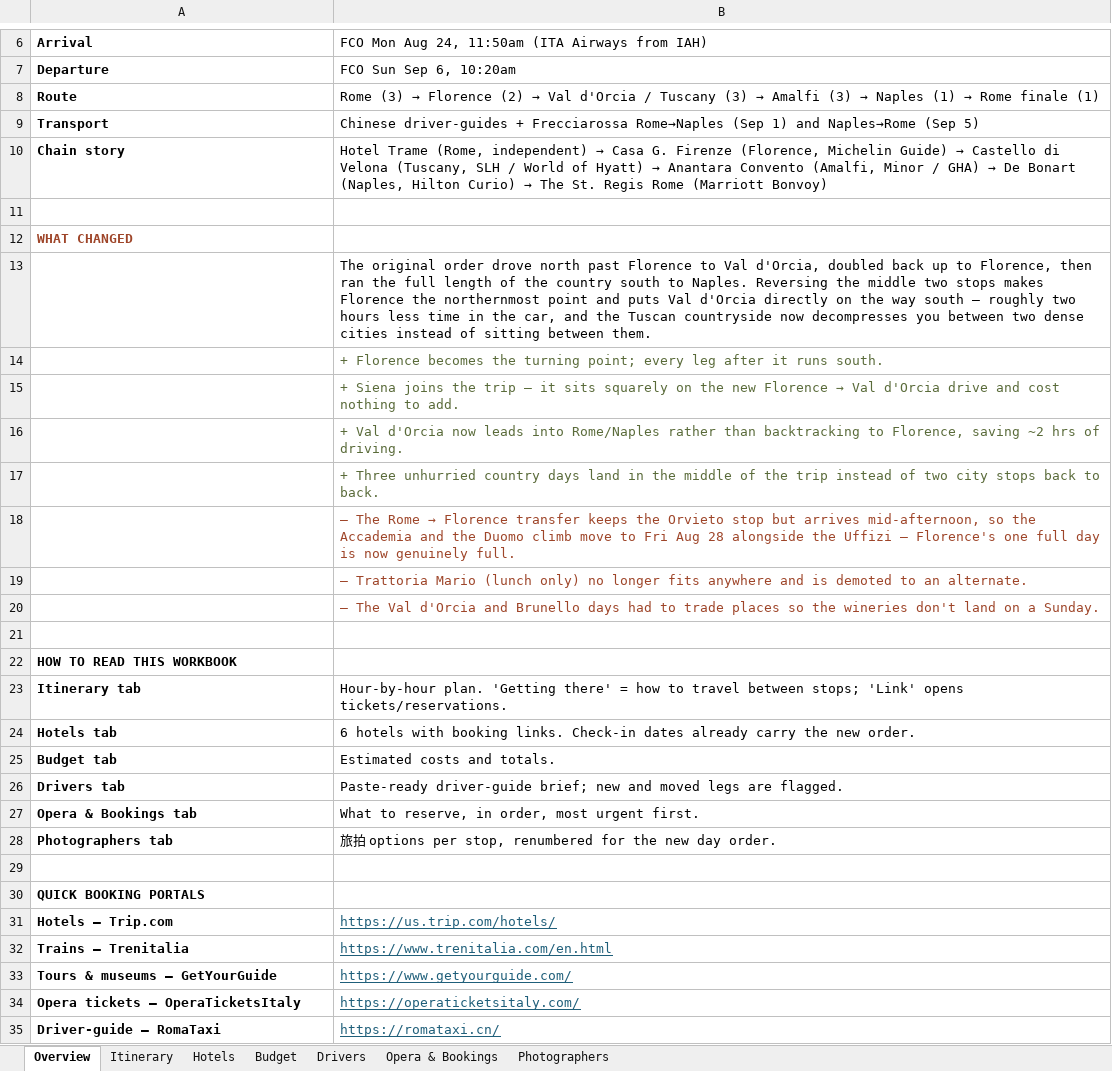
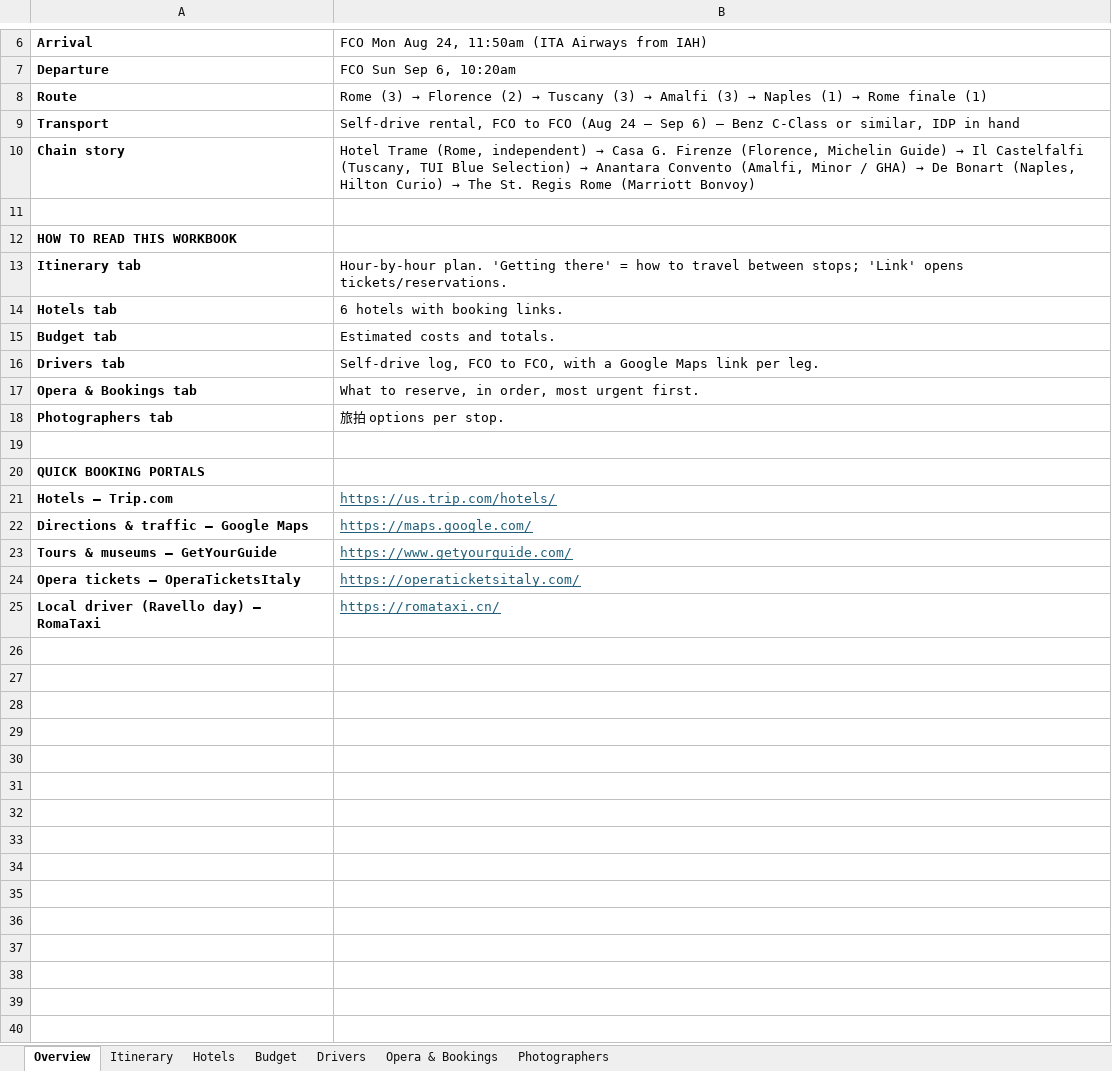
Before and after one commit to JunxuanH/trip-planner, an Excel workbook: italy-2026/dist/Italy 2026 (revised).xlsx, sheet Overview, drawn as a sheet; only a part is shown, gaps mark what is left out; values as stored, in another font and other column widths than the file's, no borders; removed rows and columns are numbered as before the commit, all else as after; the diff covers the shown part only; the diff names each change by its address in the sheet, - before the commit and + after, or states it on an @@ line.

```diff
--- a/italy-2026/dist/Italy 2026 (revised).xlsx (sheet Overview)
+++ b/italy-2026/dist/Italy 2026 (revised).xlsx (sheet Overview)
@@ B8: …(2) → Val d'Orcia / Tuscany (3)… → …(2) → Tuscany (3)… @@
-B9: Chinese driver-guides + Frecciarossa Rome→Naples (Sep 1) and Naples→Rome (Sep 5)
+B9: Self-drive rental, FCO to FCO (Aug 24 – Sep 6) — Benz C-Class or similar, IDP in hand
@@ B10: …Guide) → Castello di Velona (Tuscany, SLH / World of Hyatt) → Anantara… → …Guide) → Il Castelfalfi (Tuscany, TUI Blue Selection) → Anantara… @@
-row 11: (empty)
-row 12: WHAT CHANGED
-row 13:  | The original order drove north past Florence to Val d'Orcia, doubled back up to Florence, then ran the full length of the country south to Naples. Reversing the middle two stops makes Florence the northernmost point and puts Val d'Orcia directly on the way south — roughly two hours less time in the car, and the Tuscan countryside now decompresses you between two dense cities instead of sitting between them.
-row 14:  | + Florence becomes the turning point; every leg after it runs south.
-row 15:  | + Siena joins the trip — it sits squarely on the new Florence → Val d'Orcia drive and cost nothing to add.
-row 16:  | + Val d'Orcia now leads into Rome/Naples rather than backtracking to Florence, saving ~2 hrs of driving.
-row 17:  | + Three unhurried country days land in the middle of the trip instead of two city stops back to back.
-row 18:  | – The Rome → Florence transfer keeps the Orvieto stop but arrives mid-afternoon, so the Accademia and the Duomo climb move to Fri Aug 28 alongside the Uffizi — Florence's one full day is now genuinely full.
-row 19:  | – Trattoria Mario (lunch only) no longer fits anywhere and is demoted to an alternate.
-row 20:  | – The Val d'Orcia and Brunello days had to trade places so the wineries don't land on a Sunday.
-B14: …booking links. Check-in dates already carry the new order.
+B14: …booking links.
-B16: Paste-ready driver-guide brief; new and moved legs are flagged.
+B16: Self-drive log, FCO to FCO, with a Google Maps link per leg.
-B18: 旅拍 options per stop, renumbered for the new day order.
+B18: 旅拍 options per stop.
-row 32: Trains — Trenitalia | https://www.trenitalia.com/en.html
+row 22: Directions & traffic — Google Maps | https://maps.google.com/
-A25: Driver-guide — RomaTaxi
+A25: Local driver (Ravello day) — RomaTaxi
```
Also changed, not shown: 1 removed row and 1 edited cell elsewhere in this sheet, sheet Itinerary, sheet Drivers, sheet Opera & Bookings, sheet Hotels, sheet Budget, sheet Photographers, 24 other files.
